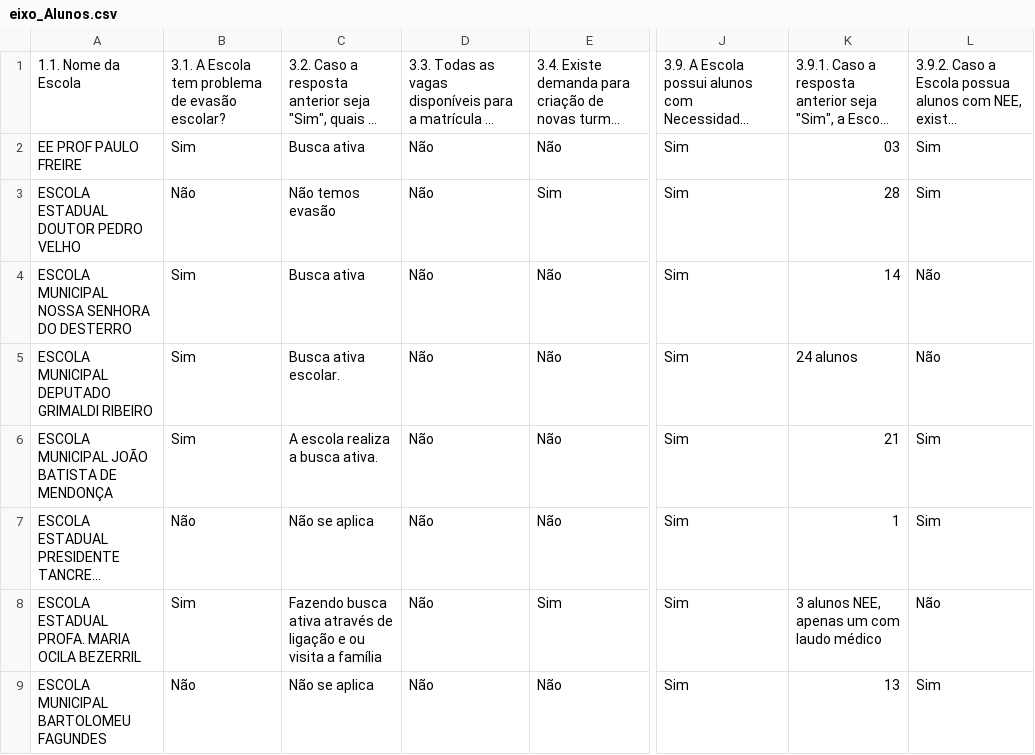
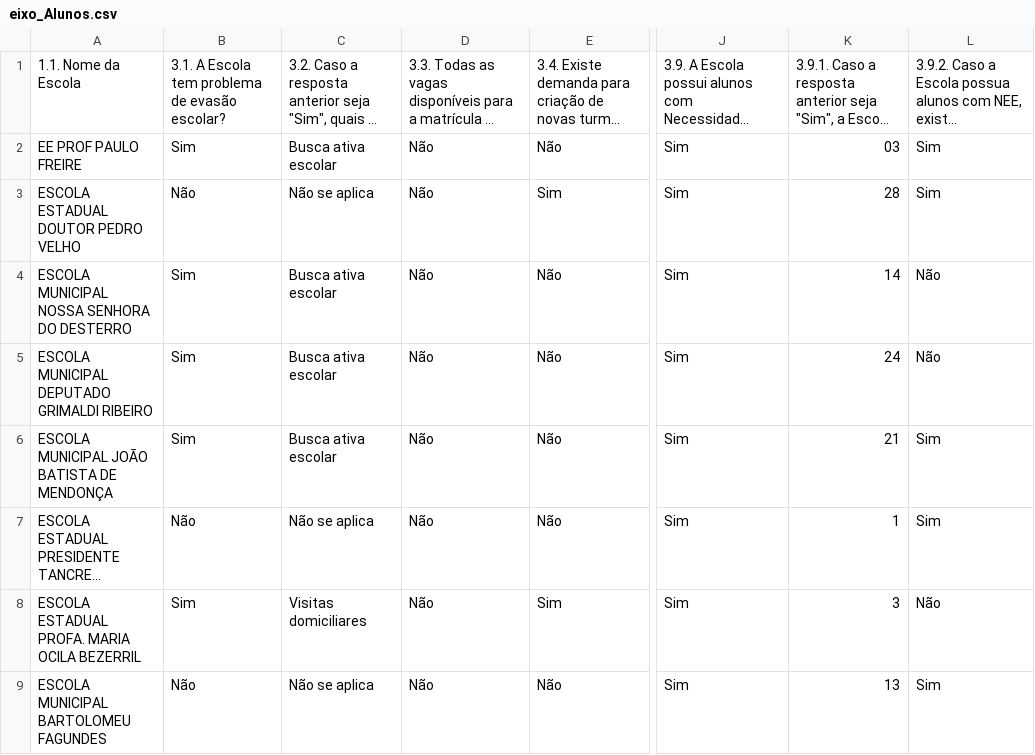
Before and after one commit to RafaelGalvaoRN/monitor_escolar, a CSV file: data/eixo_Alunos.csv, drawn as a sheet; only a part is shown, gaps mark what is left out; long unchanged cells end in …; the diff covers the shown part only; the diff names each change by its address in the sheet, - before the commit and + after, or states it on an @@ line.

```diff
--- a/data/eixo_Alunos.csv
+++ b/data/eixo_Alunos.csv
-C2: Busca ativa
+C2: Busca ativa escolar
-C3: Não temos evasão
+C3: Não se aplica
-C4: Busca ativa
+C4: Busca ativa escolar
-C5: Busca ativa escolar.
+C5: Busca ativa escolar
-K5: 24 alunos
+K5: 24
-C6: A escola realiza a busca ativa.
+C6: Busca ativa escolar
-C8: Fazendo busca ativa através de ligação e ou visita a família
+C8: Visitas domiciliares
-K8: 3 alunos NEE, apenas um com laudo médico
+K8: 3
```
Also changed, not shown: 11 edited cells elsewhere in this file, data/eixo_Estrutura_Fisica_Funcionamento.csv, data/eixo_Identificacao_Escola.csv, 7 other files.
